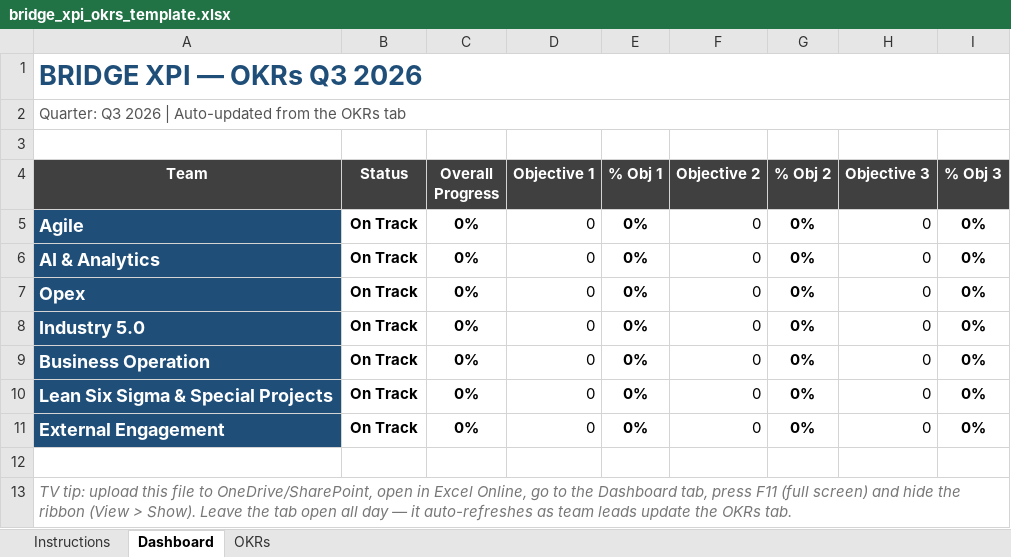
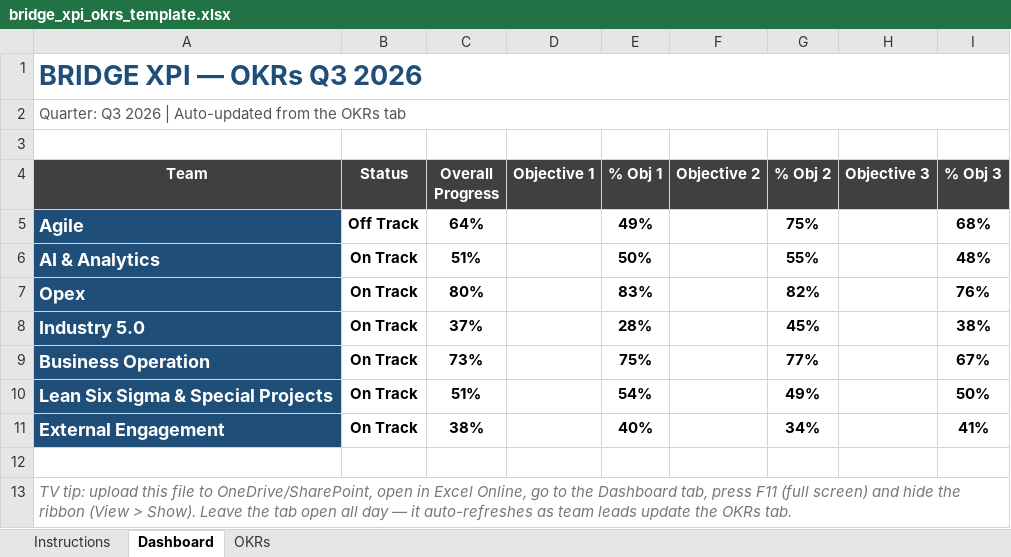
Before and after one commit to 4waiz/bridge-workspace, an Excel workbook: packages/frontend/core/public/okr/bridge_xpi_okrs_template.xlsx, sheet Dashboard, drawn as a sheet; values as stored, in another font and other column widths than the file's, no borders; conditional formats not drawn; the diff names each change by its address in the sheet, - before the commit and + after, or states it on an @@ line.

```diff
--- a/packages/frontend/core/public/okr/bridge_xpi_okrs_template.xlsx (sheet Dashboard)
+++ b/packages/frontend/core/public/okr/bridge_xpi_okrs_template.xlsx (sheet Dashboard)
-B5 (Status): On Track
+B5 (Status): Off Track
-C5 (Overall Progress): 0%
+C5 (Overall Progress): 64%
-D5:D11 (Objective 1): 0
+D5:D11 (Objective 1): (empty)
-E5 (% Obj 1): 0%
+E5 (% Obj 1): 49%
-F5:F11 (Objective 2): 0
+F5:F11 (Objective 2): (empty)
-G5 (% Obj 2): 0%
+G5 (% Obj 2): 75%
-H5:H11 (Objective 3): 0
+H5:H11 (Objective 3): (empty)
-I5 (% Obj 3): 0%
+I5 (% Obj 3): 68%
-C6 (Overall Progress): 0%
+C6 (Overall Progress): 51%
-E6 (% Obj 1): 0%
+E6 (% Obj 1): 50%
-G6 (% Obj 2): 0%
+G6 (% Obj 2): 55%
-I6 (% Obj 3): 0%
+I6 (% Obj 3): 48%
-C7 (Overall Progress): 0%
+C7 (Overall Progress): 80%
-E7 (% Obj 1): 0%
+E7 (% Obj 1): 83%
-G7 (% Obj 2): 0%
+G7 (% Obj 2): 82%
-I7 (% Obj 3): 0%
+I7 (% Obj 3): 76%
-C8 (Overall Progress): 0%
+C8 (Overall Progress): 37%
-E8 (% Obj 1): 0%
+E8 (% Obj 1): 28%
-G8 (% Obj 2): 0%
+G8 (% Obj 2): 45%
-I8 (% Obj 3): 0%
+I8 (% Obj 3): 38%
-C9 (Overall Progress): 0%
+C9 (Overall Progress): 73%
-E9 (% Obj 1): 0%
+E9 (% Obj 1): 75%
-G9 (% Obj 2): 0%
+G9 (% Obj 2): 77%
-I9 (% Obj 3): 0%
+I9 (% Obj 3): 67%
-C10 (Overall Progress): 0%
+C10 (Overall Progress): 51%
-E10 (% Obj 1): 0%
+E10 (% Obj 1): 54%
-G10 (% Obj 2): 0%
+G10 (% Obj 2): 49%
-I10 (% Obj 3): 0%
+I10 (% Obj 3): 50%
-C11 (Overall Progress): 0%
+C11 (Overall Progress): 38%
-E11 (% Obj 1): 0%
+E11 (% Obj 1): 40%
-G11 (% Obj 2): 0%
+G11 (% Obj 2): 34%
-I11 (% Obj 3): 0%
+I11 (% Obj 3): 41%
```
Also changed, not shown: sheet OKRs, sheet Instructions, formulas that keep their value, 2 other files.
